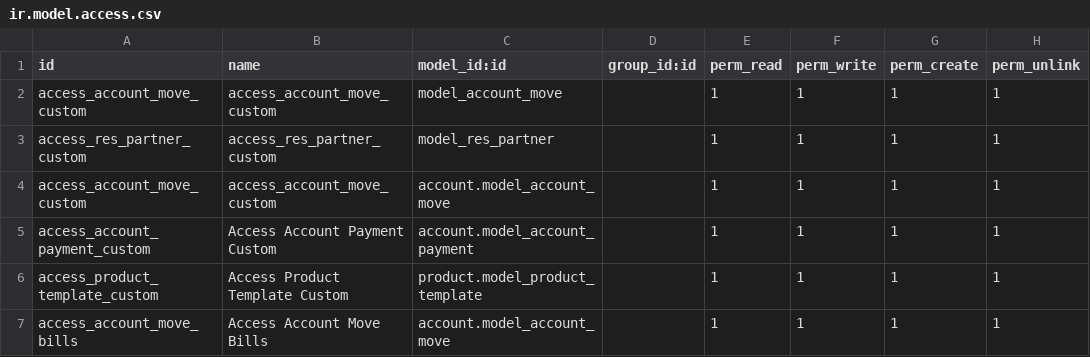
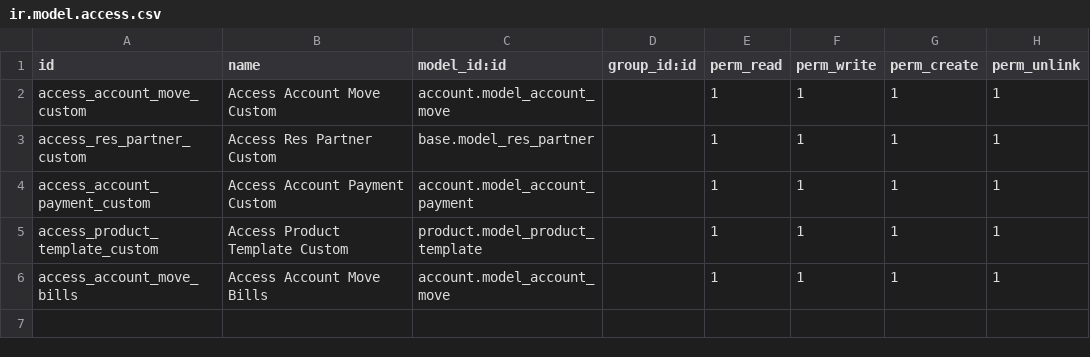
Before and after one commit to Arij172/odoo_accounting, a CSV file: account_accountant_c/security/ir.model.access.csv, drawn as a sheet.

```diff
--- a/account_accountant_c/security/ir.model.access.csv
+++ b/account_accountant_c/security/ir.model.access.csv
@@ -1,5 +1,4 @@
 id,name,model_id:id,group_id:id,perm_read,perm_write,perm_create,perm_unlink
-access_account_move_custom,access_account_move_custom,model_account_move,,1,1,1,1
-access_res_partner_custom,access_res_partner_custom,model_res_partner,,1,1,1,1
-access_account_move_custom,access_account_move_custom,account.model_account_move,,1,1,1,1
+access_account_move_custom,Access Account Move Custom,account.model_account_move,,1,1,1,1
+access_res_partner_custom,Access Res Partner Custom,base.model_res_partner,,1,1,1,1
 access_account_payment_custom,Access Account Payment Custom,account.model_account_payment,,1,1,1,1
```
Also changed, not shown: 14 other files.
